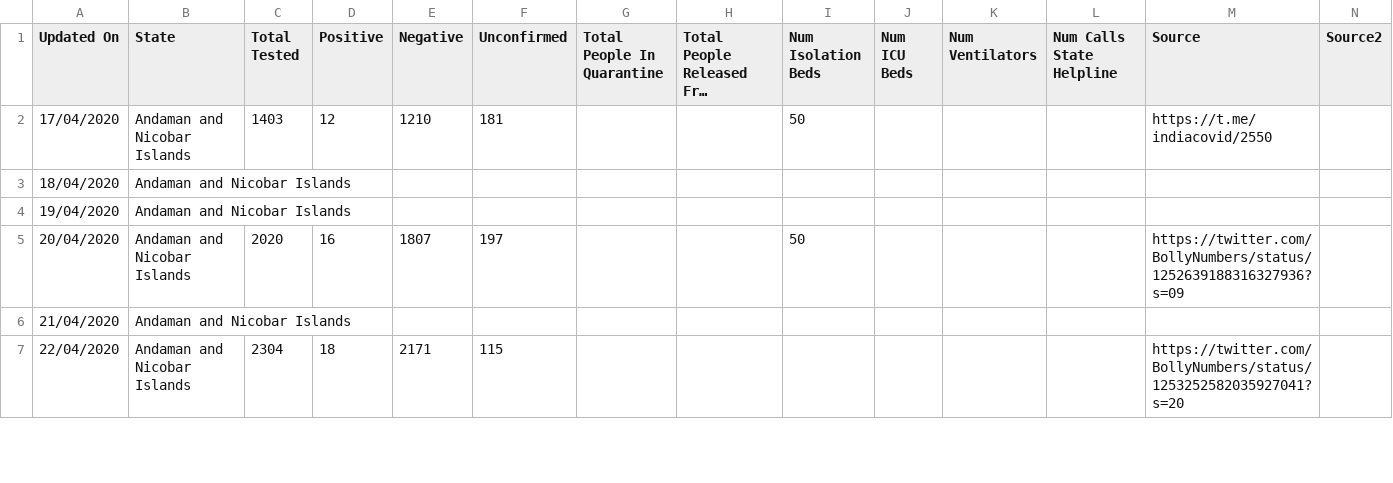
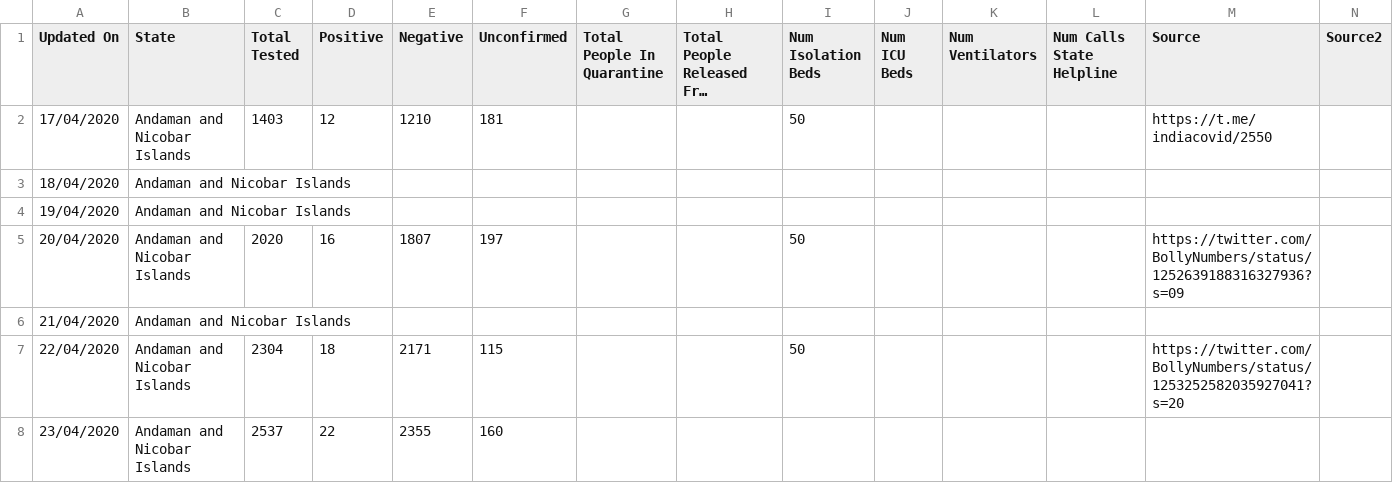
Before and after one commit to wanderingcoderr/api, a CSV file: csv/2020-04-24/statewise_tested_numbers_data.csv, drawn as a sheet; only a part is shown; long unchanged cells end in …; rows hold the shown columns only; the diff covers the shown part only; the diff names each change by its address in the sheet, - before the commit and + after, or states it on an @@ line.

Commit message:
data updated on - Fri Apr 24 17:21:29 UTC 2020

```diff
--- a/csv/2020-04-24/statewise_tested_numbers_data.csv
+++ b/csv/2020-04-24/statewise_tested_numbers_data.csv
-I7 (Num Isolation Beds): (empty)
+I7 (Num Isolation Beds): 50
+row 8: 23/04/2020 | Andaman and Nicobar Islands | 2537 | 22 | 2355 | 160
```
Also changed, not shown: 7 added rows, 1 removed row and 2 edited cells elsewhere in this file, csv/latest/statewise_tested_numbers_data.csv, 1 other file.
